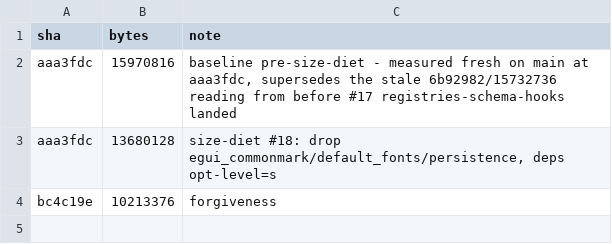
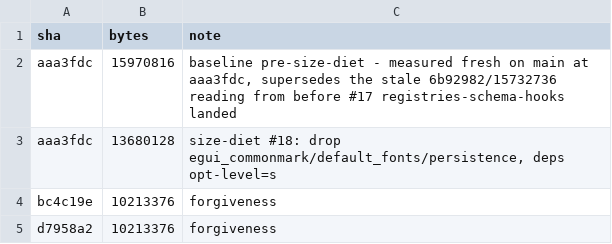
Before and after one commit to KashTheKing/simple-editor, a CSV file: size_log.csv, drawn as a sheet.

```diff
--- a/size_log.csv
+++ b/size_log.csv
@@ -4 +4,2 @@ aaa3fdc,13680128,"size-diet #18: drop egui_commonmark/default_fonts/persistence,
 bc4c19e,10213376,forgiveness
+d7958a2,10213376,forgiveness
```
